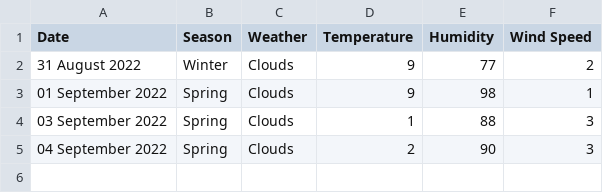
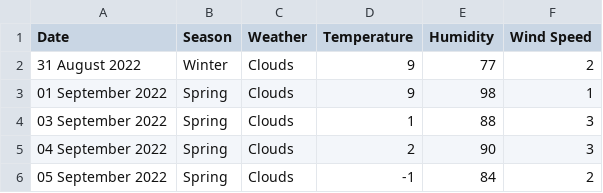
Before and after one commit to xmzboy/Different-API-Python, a CSV file: weather_api/data/queenstown_data.csv, drawn as a sheet.

Commit message:
Update queenstown_data.csv

```diff
--- a/weather_api/data/queenstown_data.csv
+++ b/weather_api/data/queenstown_data.csv
@@ -5 +5,2 @@ Date;Season;Weather;Temperature;Humidity;Wind Speed
 04 September 2022;Spring;Clouds;2;90;3
+05 September 2022;Spring;Clouds;-1;84;2
```
